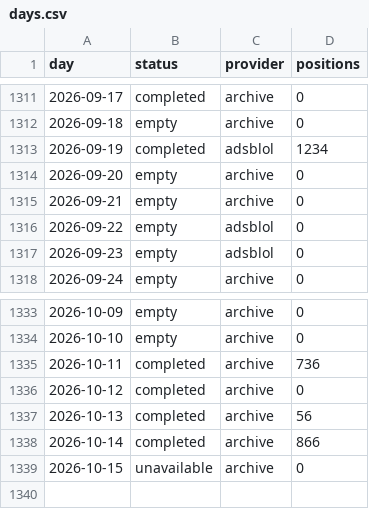
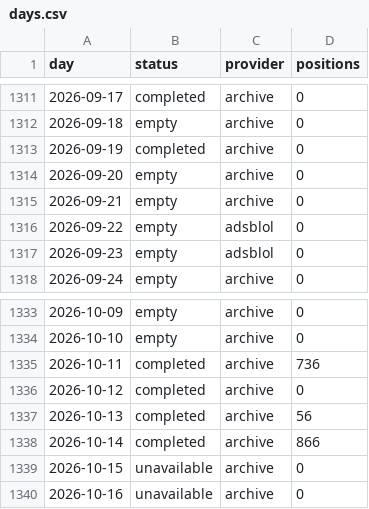
Before and after one commit to peterridzon/lietadielka, a CSV file: data/observations/505c09/days.csv, drawn as a sheet; only a part is shown, gaps mark what is left out.

```diff
--- a/data/observations/505c09/days.csv
+++ b/data/observations/505c09/days.csv
@@ -1312,3 +1312,3 @@ day,status,provider,positions
 2026-09-18,empty,archive,0
-2026-09-19,completed,adsblol,1234
+2026-09-19,completed,archive,0
 2026-09-20,empty,archive,0
@@ -1339 +1339,2 @@ day,status,provider,positions
 2026-10-15,unavailable,archive,0
+2026-10-16,unavailable,archive,0
```
Also changed, not shown: data/observations/505c06/days.csv, data/observations/505c07/days.csv, 2 other files.
